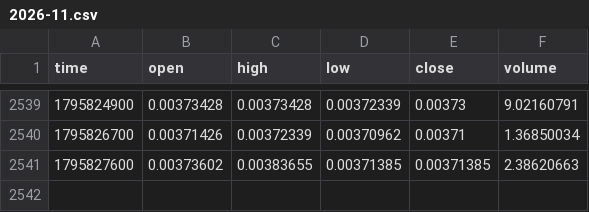
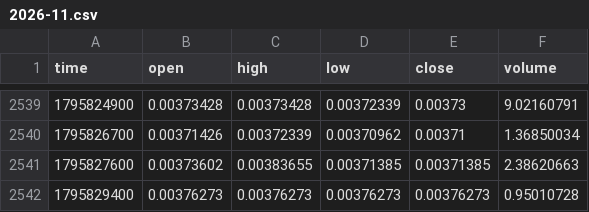
Before and after one commit to MarcanoFilms/xbt-market-data, a CSV file: data/neoxa/BTCB2_BTC/15m/2026-11.csv, drawn as a sheet; only a part is shown, gaps mark what is left out.

```diff
--- a/data/neoxa/BTCB2_BTC/15m/2026-11.csv
+++ b/data/neoxa/BTCB2_BTC/15m/2026-11.csv
@@ -2541 +2541,2 @@ time,open,high,low,close,volume
 1795827600,0.00373602,0.00383655,0.00371385,0.00371385,2.38620663
+1795829400,0.00376273,0.00376273,0.00376273,0.00376273,0.95010728
```
Also changed, not shown: data/neoxa/BTCB2_BTC/1d/2026-11.csv, data/neoxa/BTCB2_BTC/5m/2026-11.csv, 8 other files.
